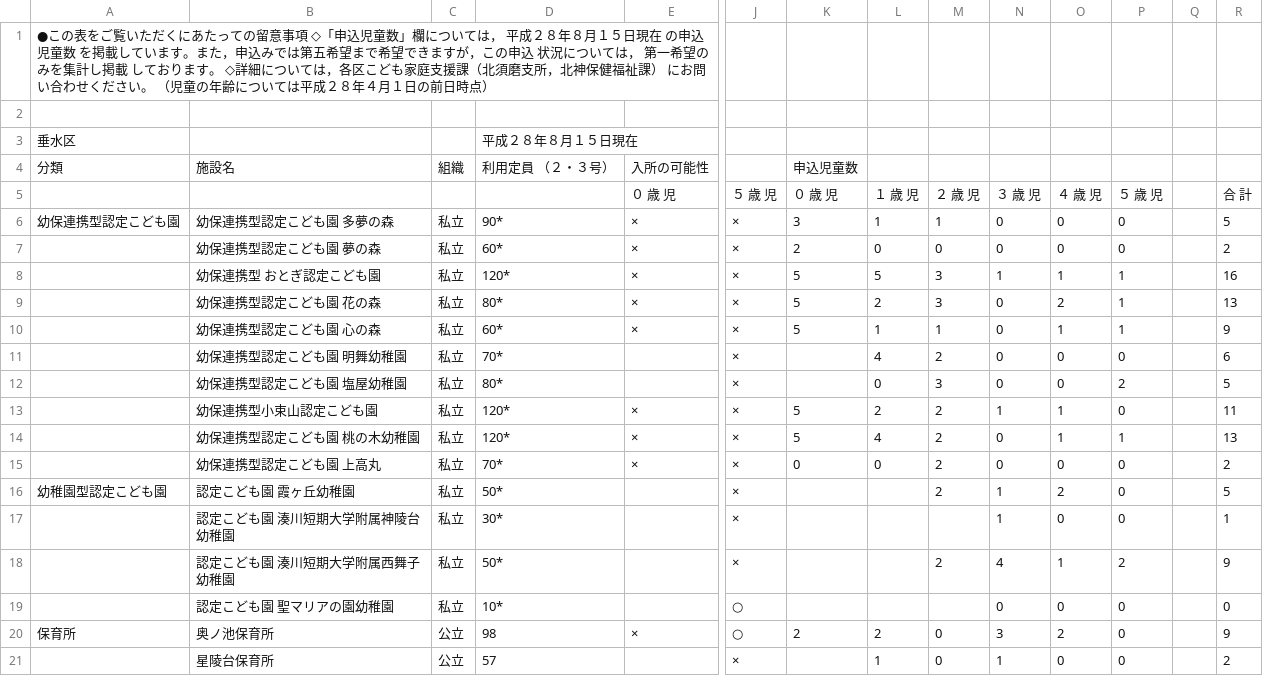
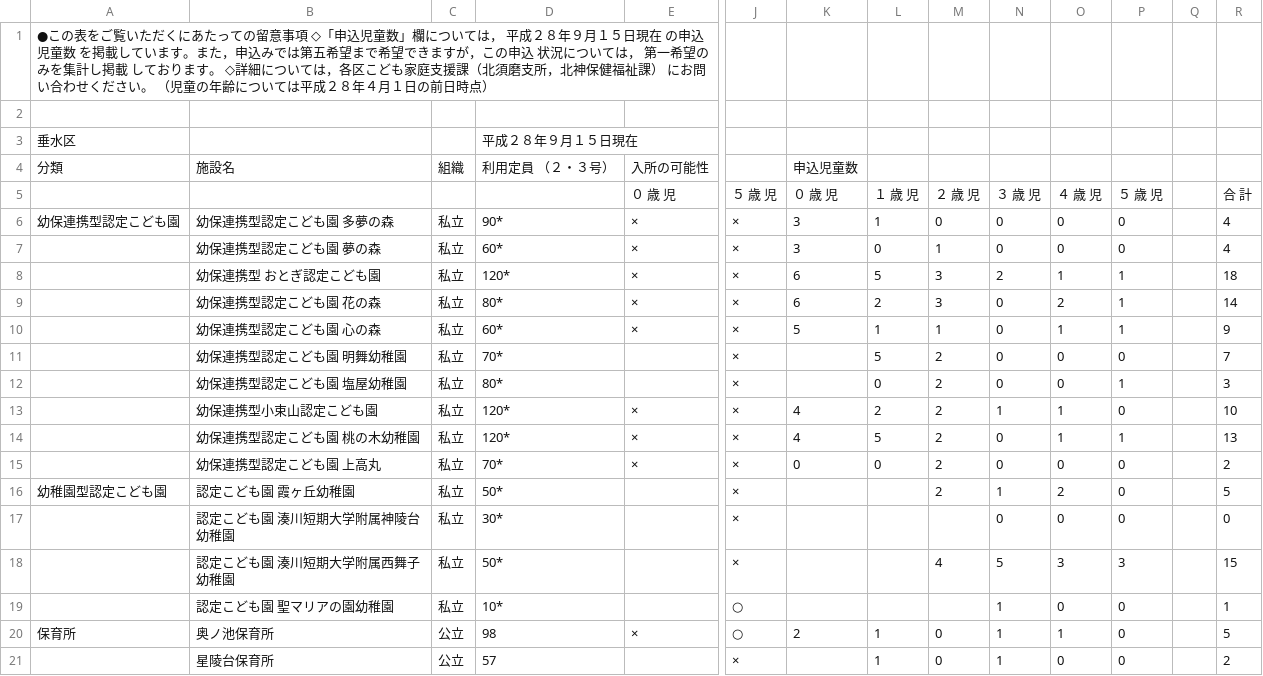
Before and after one commit to hkwi/our-data, a CSV file: nursery/tarumiku.pdf.csv, drawn as a sheet; only a part is shown, gaps mark what is left out; the diff covers the shown part only; the diff names each change by its address in the sheet, - before the commit and + after, or states it on an @@ line.

```diff
--- a/nursery/tarumiku.pdf.csv
+++ b/nursery/tarumiku.pdf.csv
-A1: …成２８年８月１５日…
+A1: …成２８年９月１５日…
-D3: 平成２８年８月１５日現在
+D3: 平成２８年９月１５日現在
-M6: 1
+M6: 0
-R6: 5
+R6: 4
-K7: 2
+K7: 3
-M7: 0
+M7: 1
-R7: 2
+R7: 4
-K8:K9: 5
+K8:K9: 6
-N8: 1
+N8: 2
-R8: 16
+R8: 18
-R9: 13
+R9: 14
-L11: 4
+L11: 5
-R11: 6
+R11: 7
-M12: 3
+M12: 2
-P12: 2
+P12: 1
-R12: 5
+R12: 3
-K13:K14: 5
+K13:K14: 4
-R13: 11
+R13: 10
-L14: 4
+L14: 5
-N17: 1
+N17: 0
-R17: 1
+R17: 0
-M18: 2
+M18: 4
-N18: 4
+N18: 5
-O18: 1
+O18: 3
-P18: 2
+P18: 3
-R18: 9
+R18: 15
-N19: 0
+N19: 1
-R19: 0
+R19: 1
-L20: 2
+L20: 1
-N20: 3
+N20: 1
-O20: 2
+O20: 1
-R20: 9
+R20: 5
```
Also changed, not shown: 82 edited cells elsewhere in this file, nursery/all.csv, nursery/chuoku.pdf.csv, 21 other files.
